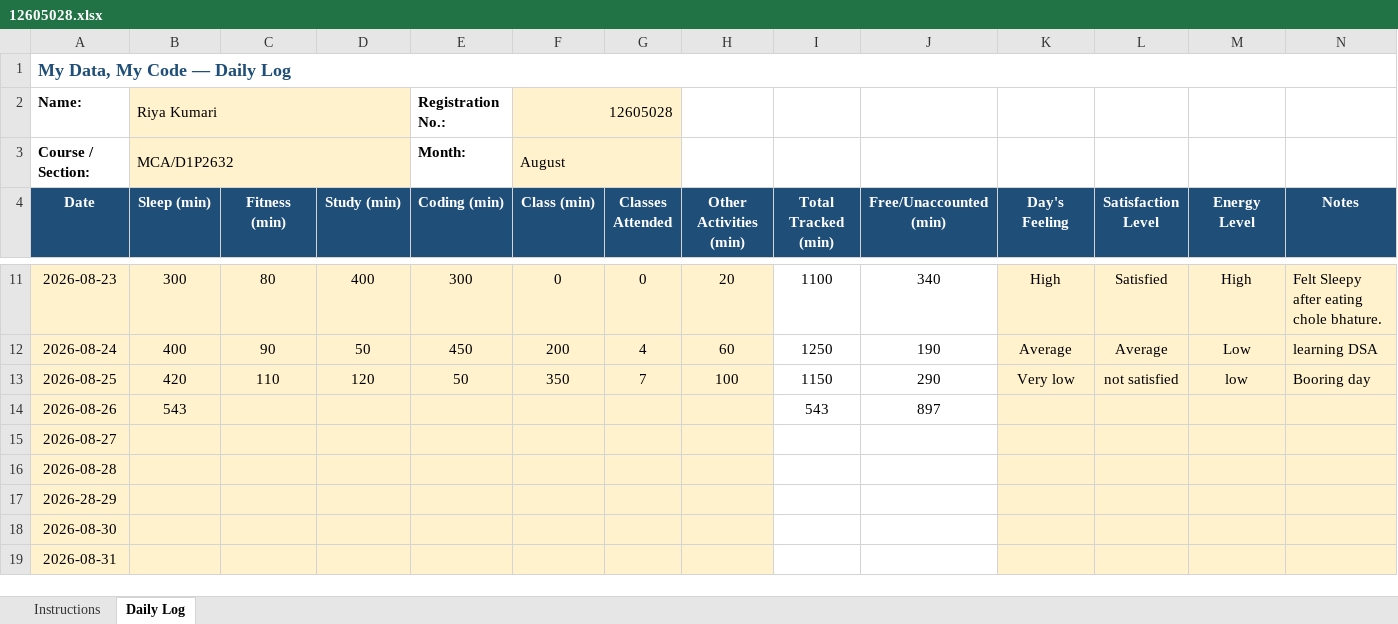
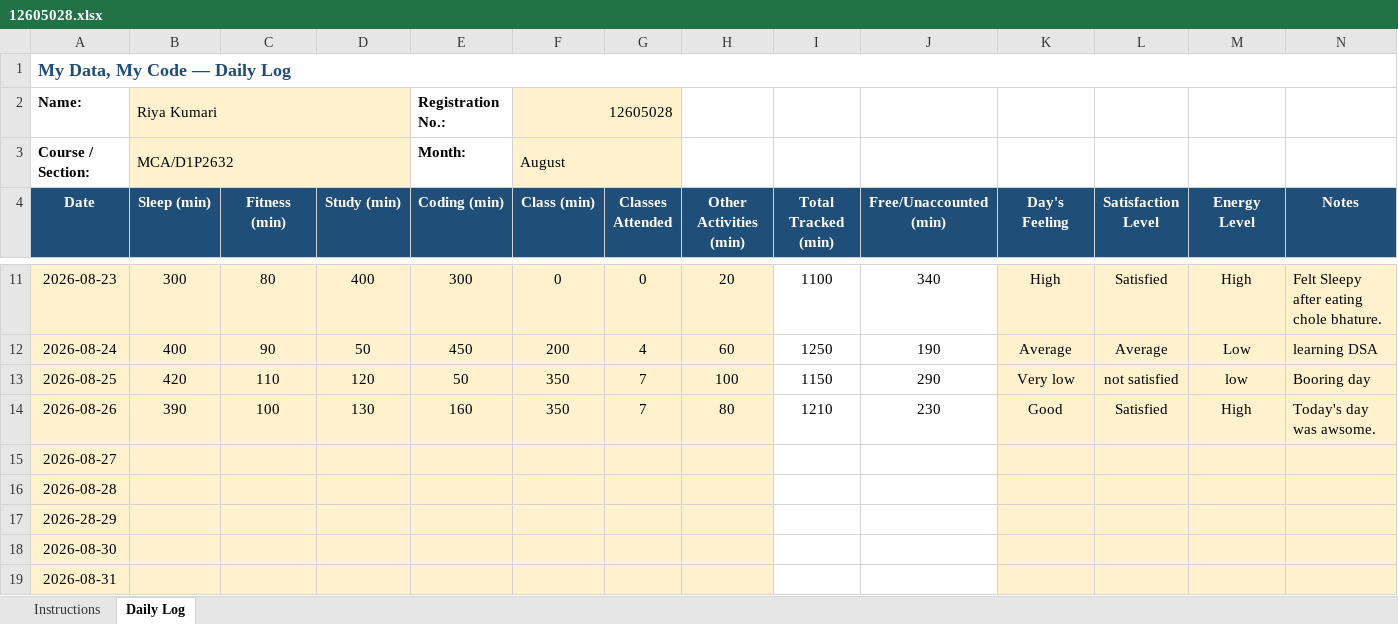
Before and after one commit to RiyaKumari2602/cap776, an Excel workbook: 12605028.xlsx, sheet Daily Log, drawn as a sheet; only a part is shown, gaps mark what is left out; values as stored, in another font and other column widths than the file's, no borders; conditional formats not drawn; the diff names each change by its address in the sheet, - before the commit and + after, or states it on an @@ line.

Commit message:
updated excel

```diff
--- a/12605028.xlsx (sheet Daily Log)
+++ b/12605028.xlsx (sheet Daily Log)
-B14 (Sleep (min)): 543
+B14 (Sleep (min)): 390
-C14 (Fitness (min)): (empty)
+C14 (Fitness (min)): 100
-D14 (Study (min)): (empty)
+D14 (Study (min)): 130
-E14 (Coding (min)): (empty)
+E14 (Coding (min)): 160
-F14 (Class (min)): (empty)
+F14 (Class (min)): 350
-G14 (Classes Attended): (empty)
+G14 (Classes Attended): 7
-H14 (Other Activities (min)): (empty)
+H14 (Other Activities (min)): 80
-I14 (Total Tracked (min)): 543
+I14 (Total Tracked (min)): 1210
-J14 (Free/Unaccounted (min)): 897
+J14 (Free/Unaccounted (min)): 230
-K14 (Day's Feeling): (empty)
+K14 (Day's Feeling): Good
-L14 (Satisfaction Level): (empty)
+L14 (Satisfaction Level): Satisfied
-M14 (Energy Level): (empty)
+M14 (Energy Level): High
-N14 (Notes): (empty)
+N14 (Notes): Today's day was awsome.
```
